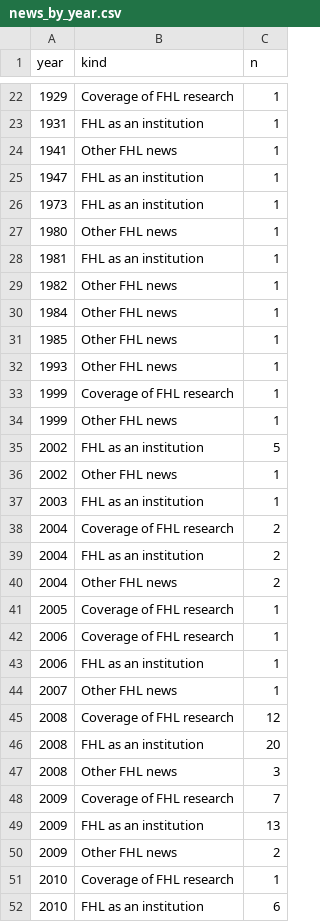
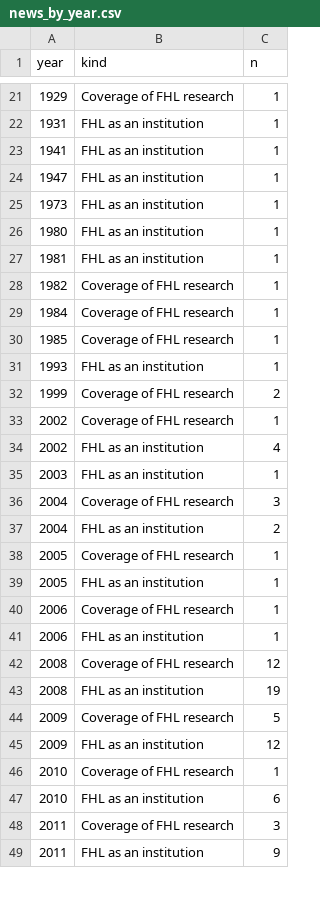
Before and after one commit to weertman/fhl-research-profile, a CSV file: data/news_by_year.csv, drawn as a sheet; only a part is shown, gaps mark what is left out; the shorter side is filled out with more unchanged rows; the diff covers the shown part only.

```diff
--- a/data/news_by_year.csv
+++ b/data/news_by_year.csv
@@ -23,29 +22,25 @@ year,kind,n
 1931,FHL as an institution,1
-1941,Other FHL news,1
+1941,FHL as an institution,1
 1947,FHL as an institution,1
 1973,FHL as an institution,1
-1980,Other FHL news,1
+1980,FHL as an institution,1
 1981,FHL as an institution,1
-1982,Other FHL news,1
-1984,Other FHL news,1
-1985,Other FHL news,1
-1993,Other FHL news,1
-1999,Coverage of FHL research,1
-1999,Other FHL news,1
-2002,FHL as an institution,5
-2002,Other FHL news,1
+1982,Coverage of FHL research,1
+1984,Coverage of FHL research,1
+1985,Coverage of FHL research,1
+1993,FHL as an institution,1
+1999,Coverage of FHL research,2
+2002,Coverage of FHL research,1
+2002,FHL as an institution,4
 2003,FHL as an institution,1
-2004,Coverage of FHL research,2
+2004,Coverage of FHL research,3
 2004,FHL as an institution,2
-2004,Other FHL news,2
 2005,Coverage of FHL research,1
+2005,FHL as an institution,1
 2006,Coverage of FHL research,1
 2006,FHL as an institution,1
-2007,Other FHL news,1
 2008,Coverage of FHL research,12
-2008,FHL as an institution,20
-2008,Other FHL news,3
-2009,Coverage of FHL research,7
-2009,FHL as an institution,13
-2009,Other FHL news,2
+2008,FHL as an institution,19
+2009,Coverage of FHL research,5
+2009,FHL as an institution,12
 2010,Coverage of FHL research,1
```
Also changed, not shown: 6 removed rows and 23 edited cells elsewhere in this file, data/agent_stages.csv, data/agents.csv, 33 other files.
